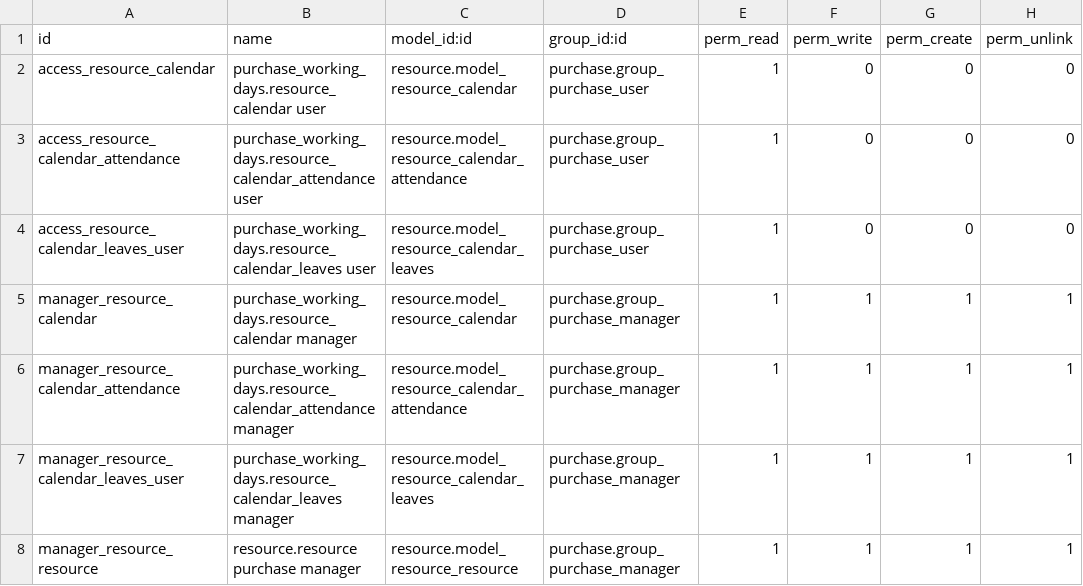
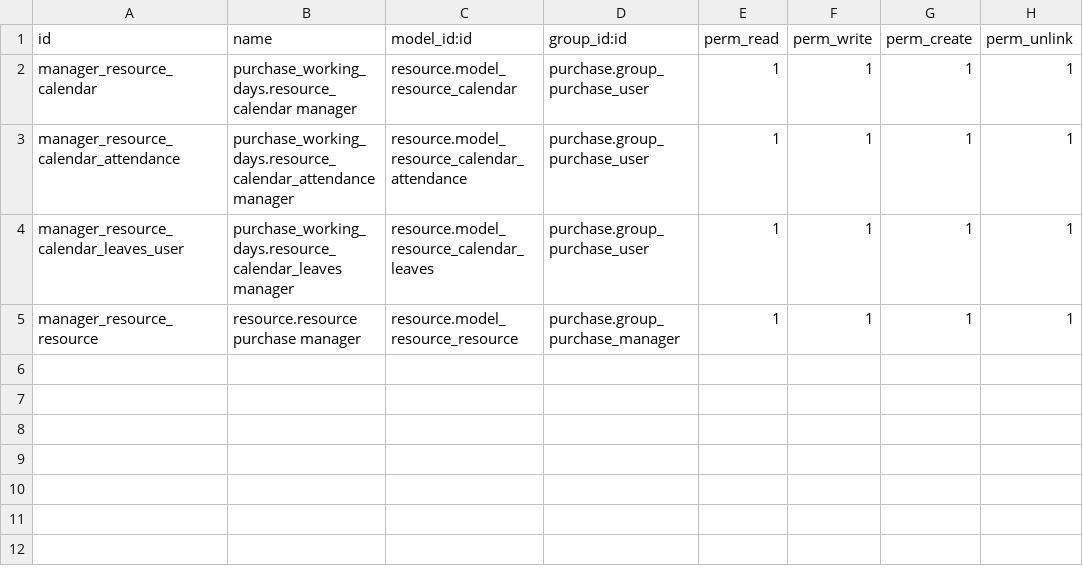
Before and after one commit to jaferrer/odoo-addons-2, a CSV file: purchase_working_days/security/ir.model.access.csv, drawn as a sheet.

Commit message:
Allow purchase users to modify suppliers calendar and leaves odoo-addons/sirail#364

```diff
--- a/purchase_working_days/security/ir.model.access.csv
+++ b/purchase_working_days/security/ir.model.access.csv
@@ -1,8 +1,5 @@
 id,name,model_id:id,group_id:id,perm_read,perm_write,perm_create,perm_unlink
-access_resource_calendar,"purchase_working_days.resource_calendar user",resource.model_resource_calendar,purchase.group_purchase_user,1,0,0,0
-access_resource_calendar_attendance,"purchase_working_days.resource_calendar_attendance user",resource.model_resource_calendar_attendance,purchase.group_purchase_user,1,0,0,0
-access_resource_calendar_leaves_user,"purchase_working_days.resource_calendar_leaves user",resource.model_resource_calendar_leaves,purchase.group_purchase_user,1,0,0,0
-manager_resource_calendar,"purchase_working_days.resource_calendar manager",resource.model_resource_calendar,purchase.group_purchase_manager,1,1,1,1
-manager_resource_calendar_attendance,"purchase_working_days.resource_calendar_attendance manager",resource.model_resource_calendar_attendance,purchase.group_purchase_manager,1,1,1,1
-manager_resource_calendar_leaves_user,"purchase_working_days.resource_calendar_leaves manager",resource.model_resource_calendar_leaves,purchase.group_purchase_manager,1,1,1,1
+manager_resource_calendar,"purchase_working_days.resource_calendar manager",resource.model_resource_calendar,purchase.group_purchase_user,1,1,1,1
+manager_resource_calendar_attendance,"purchase_working_days.resource_calendar_attendance manager",resource.model_resource_calendar_attendance,purchase.group_purchase_user,1,1,1,1
+manager_resource_calendar_leaves_user,"purchase_working_days.resource_calendar_leaves manager",resource.model_resource_calendar_leaves,purchase.group_purchase_user,1,1,1,1
 manager_resource_resource,"resource.resource purchase manager",resource.model_resource_resource,purchase.group_purchase_manager,1,1,1,1
```
